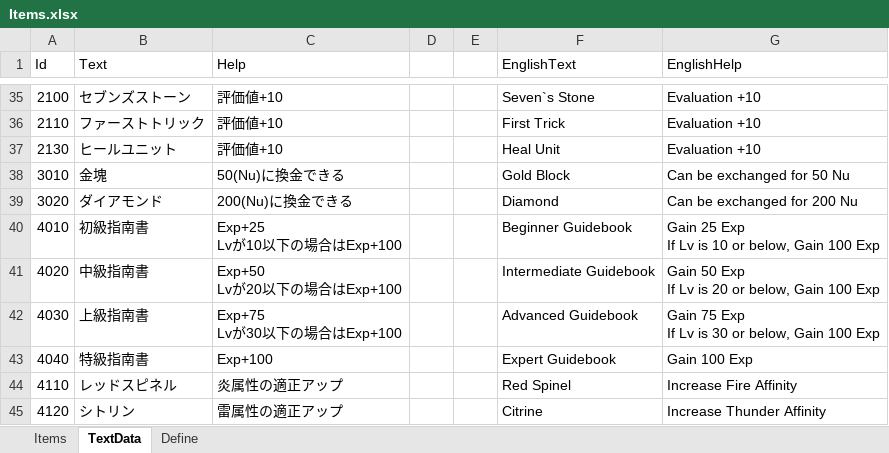
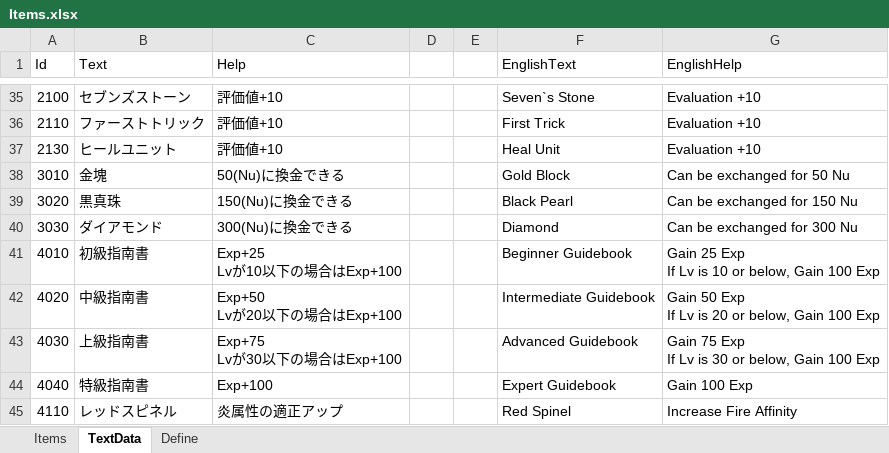
Before and after one commit to seedsclaft/hibikakeut, an Excel workbook: Assets/Data/Items.xlsx, sheet TextData, drawn as a sheet; only a part is shown, gaps mark what is left out; the shorter side is filled out with more unchanged rows; values as stored, in another font and other column widths than the file's, no borders; the diff names each change by its address in the sheet, - before the commit and + after, or states it on an @@ line.

```diff
--- a/Assets/Data/Items.xlsx (sheet TextData)
+++ b/Assets/Data/Items.xlsx (sheet TextData)
-B39 (Text): ダイアモンド
+B39 (Text): 黒真珠
-C39 (Help): 200(Nu)に換金できる
+C39 (Help): 150(Nu)に換金できる
-F39 (EnglishText): Diamond
+F39 (EnglishText): Black Pearl
-G39 (EnglishHelp): Can be exchanged for 200 Nu
+G39 (EnglishHelp): Can be exchanged for 150 Nu
+row 40: 3030 | ダイアモンド | 300(Nu)に換金できる |  |  | Diamond | Can be exchanged for 300 Nu
```
Also changed, not shown: sheet Items, Assets/Data/Dungeon0050.xlsx, Assets/Data/Dungeon0051.xlsx, 13 other files.
